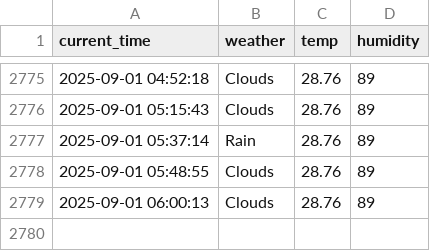
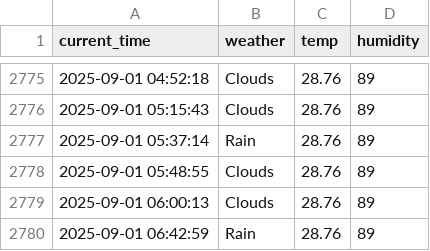
Before and after one commit to nayeho/seoul_weather_5_m, a CSV file: seoul_weather.csv, drawn as a sheet; only a part is shown, gaps mark what is left out.

```diff
--- a/seoul_weather.csv
+++ b/seoul_weather.csv
@@ -2779 +2779,2 @@ current_time,weather,temp,humidity
 2025-09-01 06:00:13,Clouds,28.76,89
+2025-09-01 06:42:59,Rain,28.76,89
```
